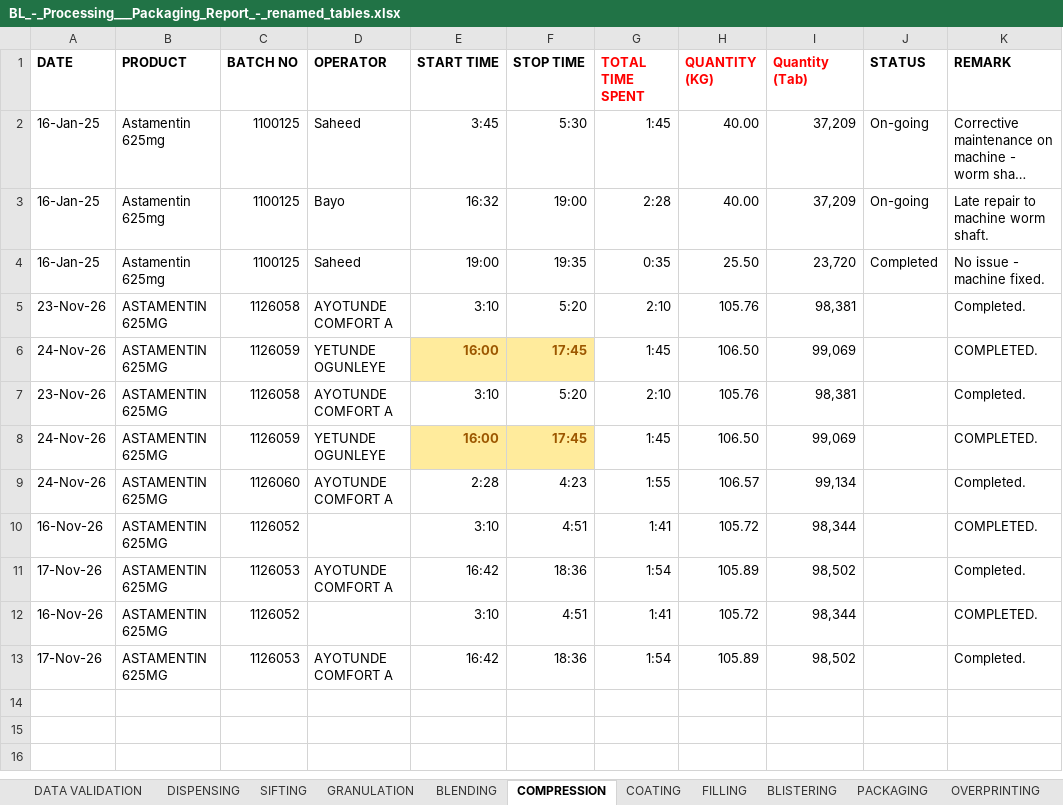
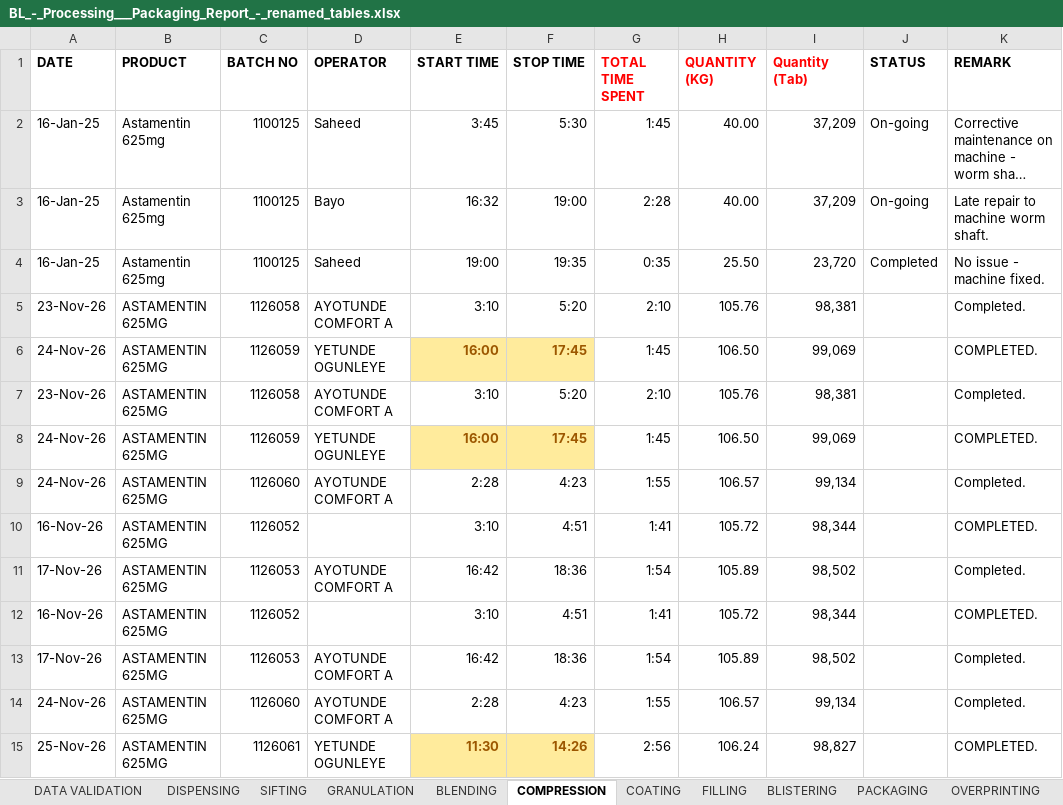
Before and after one commit to Aidee78/DEApp, an Excel workbook: BL_-_Processing___Packaging_Report_-_renamed_tables.xlsx, sheet COMPRESSION, drawn as a sheet; long unchanged cells end in …; values as stored, in another font and other column widths than the file's, no borders; table styles not drawn; the diff names each change by its address in the sheet, - before the commit and + after, or states it on an @@ line.

```diff
--- a/BL_-_Processing___Packaging_Report_-_renamed_tables.xlsx (sheet COMPRESSION)
+++ b/BL_-_Processing___Packaging_Report_-_renamed_tables.xlsx (sheet COMPRESSION)
+row 14: 24-Nov-26 | ASTAMENTIN 625MG | 1126060 | AYOTUNDE COMFORT A | 2:28 | 4:23 | 1:55 | 106.57 | 99,134 |  | Completed.
+row 15: 25-Nov-26 | ASTAMENTIN 625MG | 1126061 | YETUNDE OGUNLEYE | 11:30 | 14:26 | 2:56 | 106.24 | 98,827 |  | COMPLETED.
```
Also changed, not shown: sheet OVERPRINTING, sheet FILLING, sheet PACKAGING, sheet BLENDING, sheet SIFTING, sheet DISPENSING, 3 more sheets, 35 other files.
